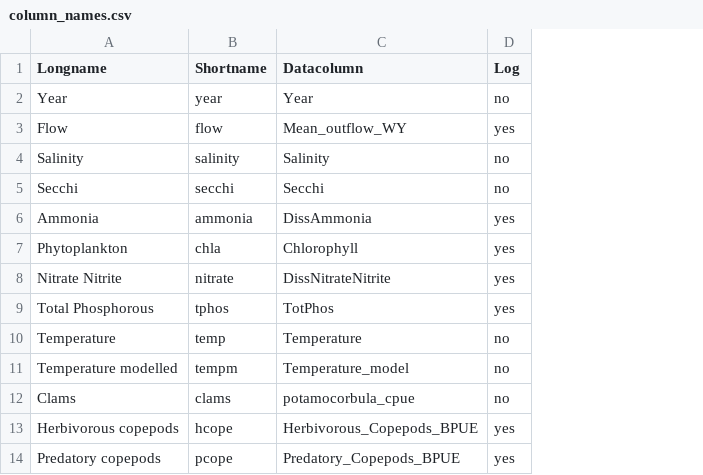
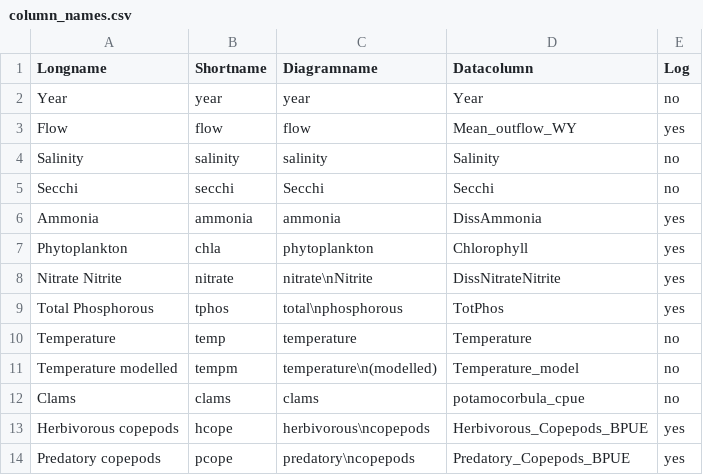
Before and after one commit to Delta-Stewardship-Council/swg-21-foodwebs, a CSV file: analysis/column_names.csv, drawn as a sheet; only a part is shown; the diff names each change by its address in the sheet, - before the commit and + after, or states it on an @@ line.

Commit message:
Playing around with different diagrams

```diff
--- a/analysis/column_names.csv
+++ b/analysis/column_names.csv
+column C (Diagramname), rows 2-14: year | flow | salinity | Secchi | ammonia | phytoplankton | nitrate\nNitrite | total\nphosphorous | temperature | temperature\n(modelled) | clams | herbivorous\ncopepods | predatory\ncopepods
```
Also changed, not shown: 3 other files.
